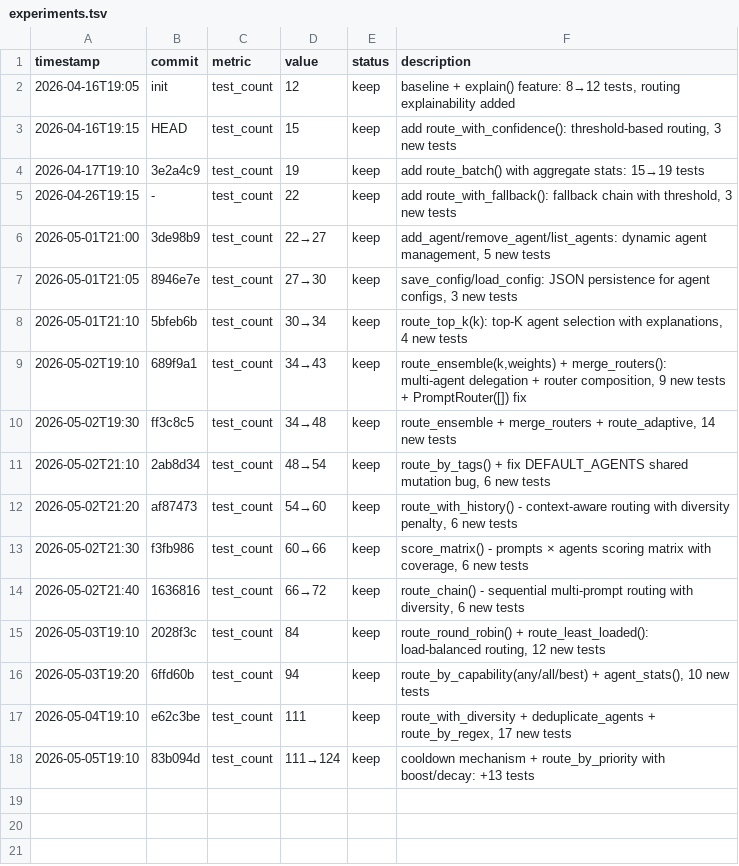
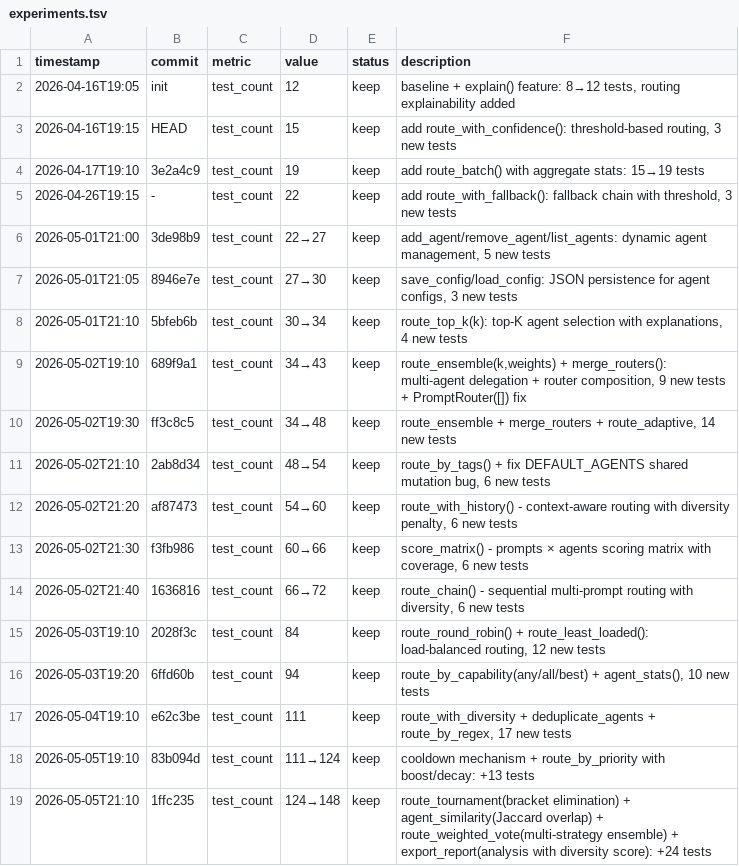
Before and after one commit to robertsong2019/prompt-router, a TSV file: experiments.tsv, drawn as a sheet; the diff names each change by its address in the sheet, - before the commit and + after, or states it on an @@ line.

```diff
--- a/experiments.tsv
+++ b/experiments.tsv
+row 19: 2026-05-05T21:10 | 1ffc235 | test_count | 124→148 | keep | route_tournament(bracket elimination) + agent_similarity(Jaccard overlap) + route_weighted_vote(multi-strategy ensemble) + export_report(analysis with diversity score): +24 tests
```
Also changed, not shown: 2 other files.
